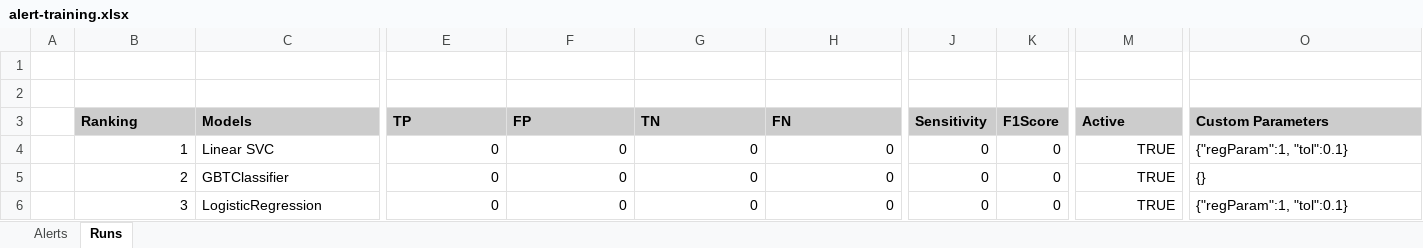
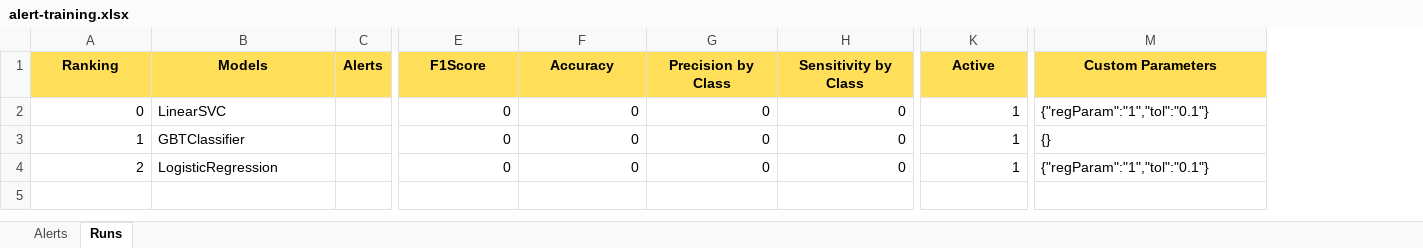
Before and after one commit to EU-ECDC/epitweetr, an Excel workbook: epitweetr/inst/extdata/alert-training.xlsx, sheet Runs, drawn as a sheet; only a part is shown, gaps mark what is left out; values as stored, in another font and other column widths than the file's, no borders; table styles not drawn; removed rows and columns are numbered as before the commit, all else as after; rows hold the shown columns only; the diff covers the shown part only; the diff names each change by its address in the sheet, - before the commit and + after, or states it on an @@ line.

Commit message:
1. Finishing implementing ML for alerts, including subscriptors, retrain and search 2. Changing geotraining OK/KO to yes/no

```diff
--- a/epitweetr/inst/extdata/alert-training.xlsx (sheet Runs)
+++ b/epitweetr/inst/extdata/alert-training.xlsx (sheet Runs)
-column A, empty
+column C (Alerts), empty
-column J (Sensitivity), rows 4-6: all 0
-column K (F1Score), rows 4-6: all 0
-row 1: (empty)
-row 2: (empty)
@@ A1:B1 fill: #CCCCCC → #FFDE59, alignment: left → center @@
@@ E1:H1 fill: #CCCCCC → #FFDE59, alignment: left → center @@
-E1: TP
+E1: F1Score
-F1: FP
+F1: Accuracy
-G1: TN
+G1: Precision by Class
-H1: FN
+H1: Sensitivity by Class
@@ K1:M1 fill: #CCCCCC → #FFDE59, alignment: left → center @@
-A2 (Ranking): 1
+A2 (Ranking): 0
-B2 (Models): Linear SVC
+B2 (Models): LinearSVC
-K2:K4 (Active): TRUE
+K2:K4 (Active): 1
-M2 (Custom Parameters): {"regParam":1, "tol":0.1}
+M2 (Custom Parameters): {"regParam":"1","tol":"0.1"}
-A3 (Ranking): 2
+A3 (Ranking): 1
-A4 (Ranking): 3
+A4 (Ranking): 2
-M4 (Custom Parameters): {"regParam":1, "tol":0.1}
+M4 (Custom Parameters): {"regParam":"1","tol":"0.1"}
```
Also changed, not shown: 1 edited cell and cell formats elsewhere in this sheet, sheet Alerts, epitweetr/inst/extdata/geo-training.xlsx, epitweetr/inst/extdata/subscribers.xlsx, 7 other files.
